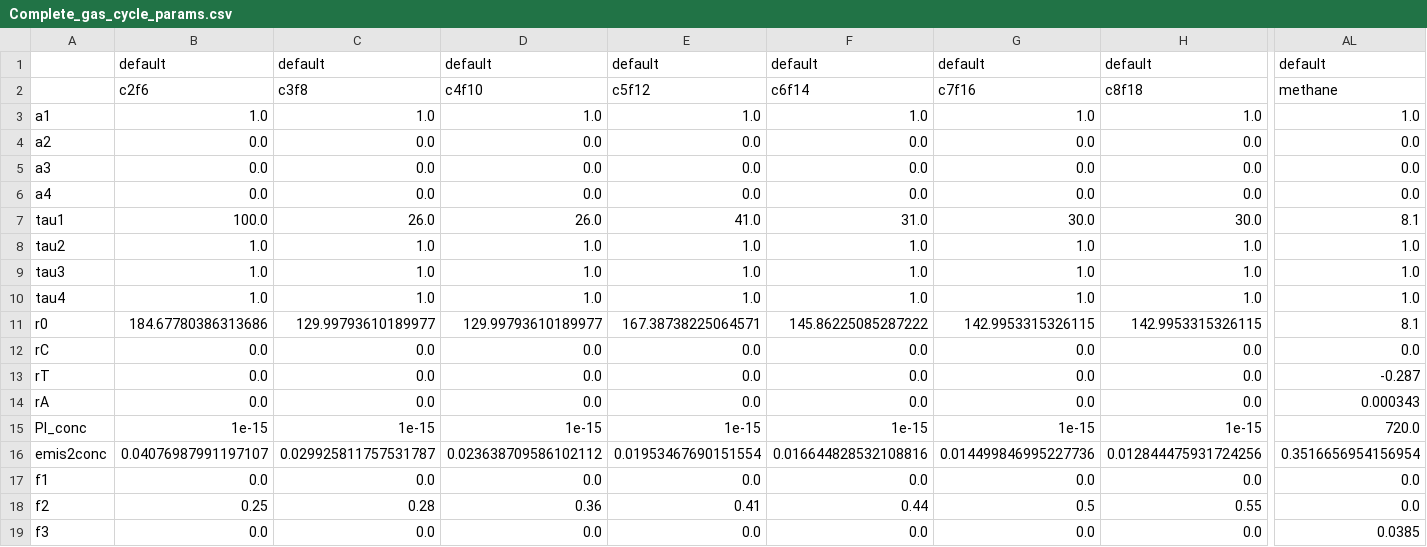
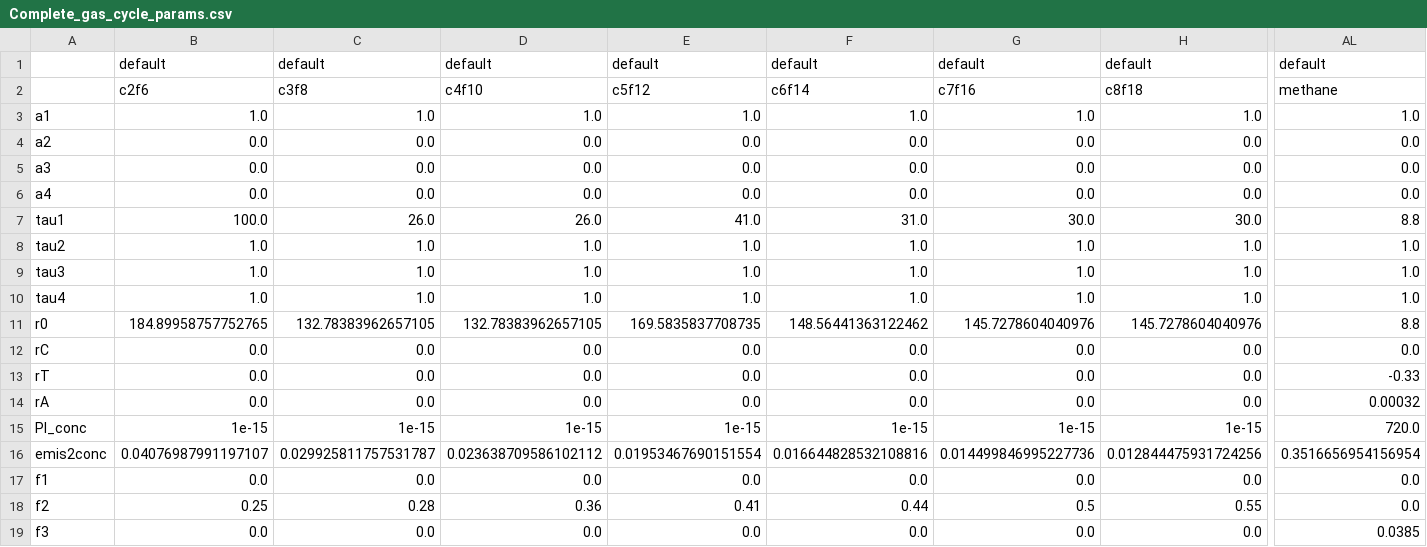
Before and after one commit to njleach/GIR, a CSV file: GIR/Parameter_Sets/Complete_gas_cycle_params.csv, drawn as a sheet; only a part is shown, gaps mark what is left out; the diff covers the shown part only; the diff names each change by its address in the sheet, - before the commit and + after, or states it on an @@ line.

```diff
--- a/GIR/Parameter_Sets/Complete_gas_cycle_params.csv
+++ b/GIR/Parameter_Sets/Complete_gas_cycle_params.csv
-AL7: 8.1
+AL7: 8.8
-B11: 184.67780386313686
+B11: 184.89958757752765
-C11: 129.99793610189977
+C11: 132.78383962657105
-D11: 129.99793610189977
+D11: 132.78383962657105
-E11: 167.38738225064571
+E11: 169.5835837708735
-F11: 145.86225085287222
+F11: 148.56441363122462
-G11: 142.9953315326115
+G11: 145.7278604040976
-H11: 142.9953315326115
+H11: 145.7278604040976
-AL11: 8.1
+AL11: 8.8
-AL13: -0.287
+AL13: -0.33
-AL14: 0.000343
+AL14: 0.00032
```
Also changed, not shown: 35 edited cells elsewhere in this file, GIR/Parameter_Sets/CMIP6_1pctCO2_cc_200820_byOLSE.csv, 11 other files.
